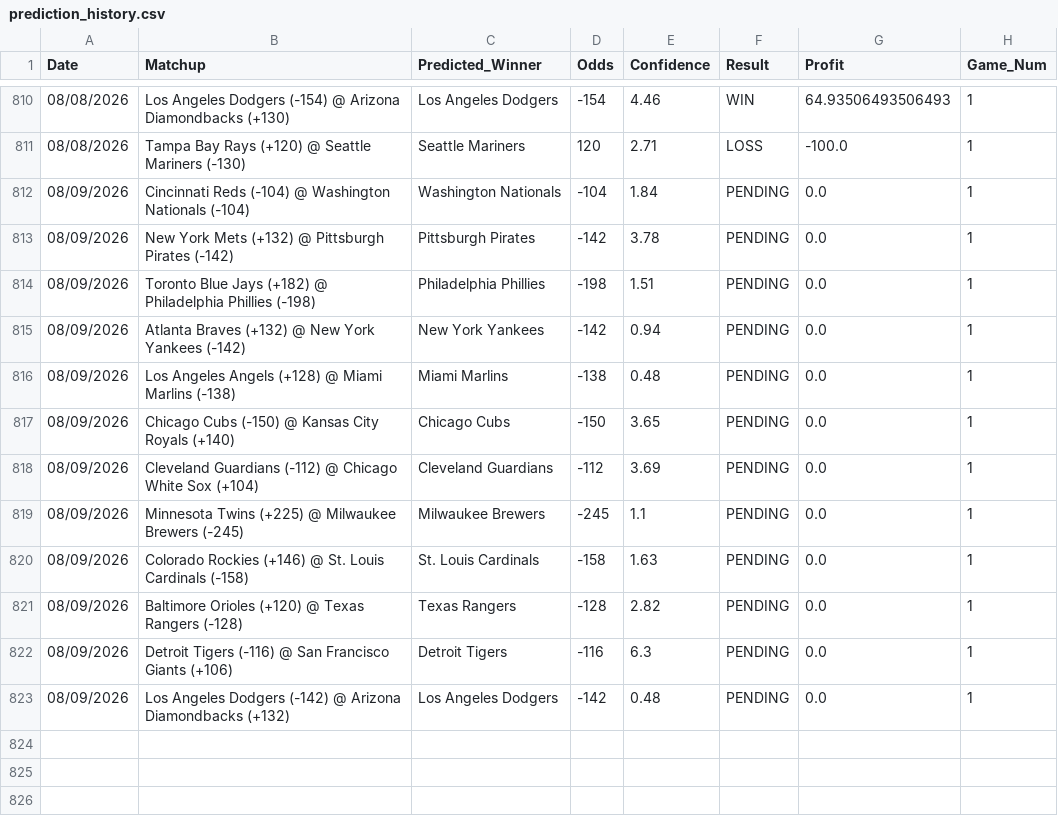
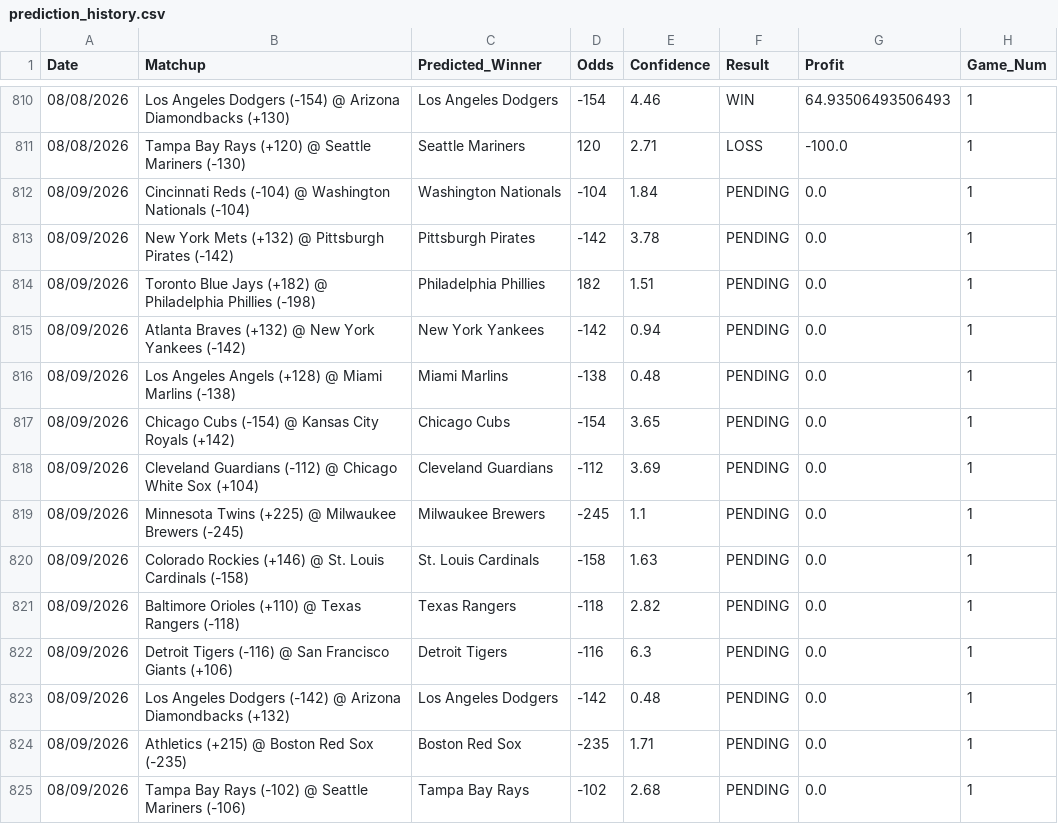
Before and after one commit to HHRUS90/mlb-edge-analyzer, a CSV file: prediction_history.csv, drawn as a sheet; only a part is shown, gaps mark what is left out.

```diff
--- a/prediction_history.csv
+++ b/prediction_history.csv
@@ -813,6 +813,6 @@ Date,Matchup,Predicted_Winner,Odds,Confidence,Result,Profit,Game_Num
 08/09/2026,New York Mets (+132) @ Pittsburgh Pirates (-142),Pittsburgh Pirates,-142,3.78,PENDING,0.0,1
-08/09/2026,Toronto Blue Jays (+182) @ Philadelphia Phillies (-198),Philadelphia Phillies,-198,1.51,PENDING,0.0,1
+08/09/2026,Toronto Blue Jays (+182) @ Philadelphia Phillies (-198),Philadelphia Phillies,182,1.51,PENDING,0.0,1
 08/09/2026,Atlanta Braves (+132) @ New York Yankees (-142),New York Yankees,-142,0.94,PENDING,0.0,1
 08/09/2026,Los Angeles Angels (+128) @ Miami Marlins (-138),Miami Marlins,-138,0.48,PENDING,0.0,1
-08/09/2026,Chicago Cubs (-150) @ Kansas City Royals (+140),Chicago Cubs,-150,3.65,PENDING,0.0,1
+08/09/2026,Chicago Cubs (-154) @ Kansas City Royals (+142),Chicago Cubs,-154,3.65,PENDING,0.0,1
 08/09/2026,Cleveland Guardians (-112) @ Chicago White Sox (+104),Cleveland Guardians,-112,3.69,PENDING,0.0,1
@@ -820,4 +820,6 @@ Date,Matchup,Predicted_Winner,Odds,Confidence,Result,Profit,Game_Num
 08/09/2026,Colorado Rockies (+146) @ St. Louis Cardinals (-158),St. Louis Cardinals,-158,1.63,PENDING,0.0,1
-08/09/2026,Baltimore Orioles (+120) @ Texas Rangers (-128),Texas Rangers,-128,2.82,PENDING,0.0,1
+08/09/2026,Baltimore Orioles (+110) @ Texas Rangers (-118),Texas Rangers,-118,2.82,PENDING,0.0,1
 08/09/2026,Detroit Tigers (-116) @ San Francisco Giants (+106),Detroit Tigers,-116,6.3,PENDING,0.0,1
 08/09/2026,Los Angeles Dodgers (-142) @ Arizona Diamondbacks (+132),Los Angeles Dodgers,-142,0.48,PENDING,0.0,1
+08/09/2026,Athletics (+215) @ Boston Red Sox (-235),Boston Red Sox,-235,1.71,PENDING,0.0,1
+08/09/2026,Tampa Bay Rays (-102) @ Seattle Mariners (-106),Tampa Bay Rays,-102,2.68,PENDING,0.0,1
```
Also changed, not shown: 3 other files.
